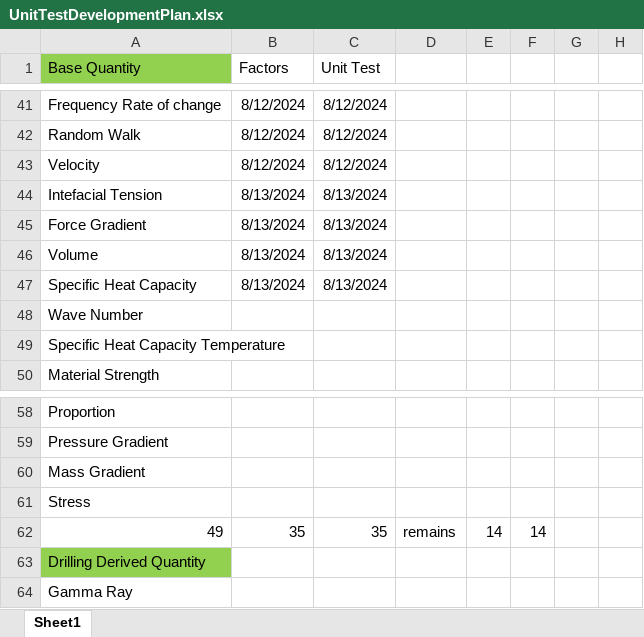
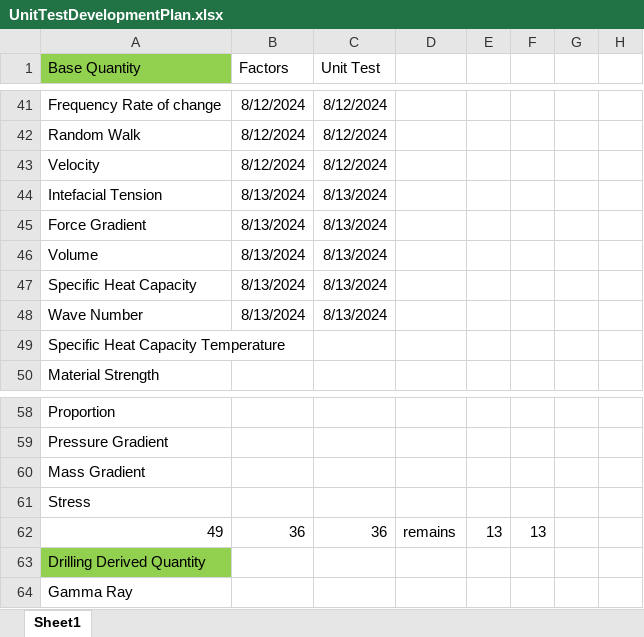
Before and after one commit to Open-Source-Drilling-Community/UnitConversion, an Excel workbook: UnitTestDevelopmentPlan.xlsx, sheet Sheet1, drawn as a sheet; only a part is shown, gaps mark what is left out; values as stored, in another font and other column widths than the file's, no borders; the diff names each change by its address in the sheet, - before the commit and + after, or states it on an @@ line.

Commit message:
added unit tests and used factors for Wave Number

```diff
--- a/UnitTestDevelopmentPlan.xlsx (sheet Sheet1)
+++ b/UnitTestDevelopmentPlan.xlsx (sheet Sheet1)
-B48 (Factors): (empty)
+B48 (Factors): 8/13/2024
-C48 (Unit Test): (empty)
+C48 (Unit Test): 8/13/2024
-B62 (Factors): 35
+B62 (Factors): 36
-C62 (Unit Test): 35
+C62 (Unit Test): 36
-E62: 14
+E62: 13
-F62: 14
+F62: 13
```
Also changed, not shown: 2 other files.
